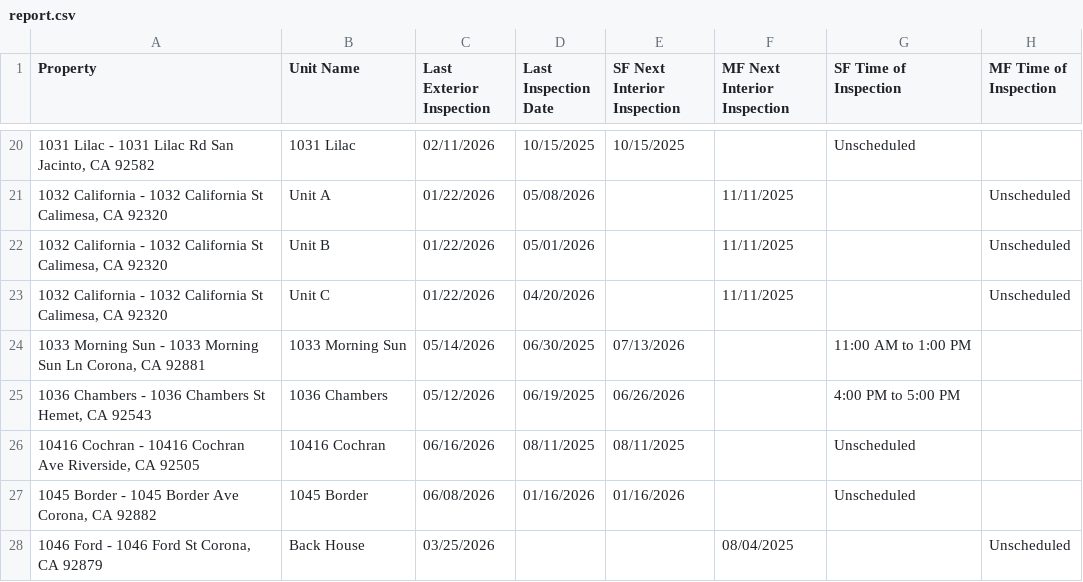
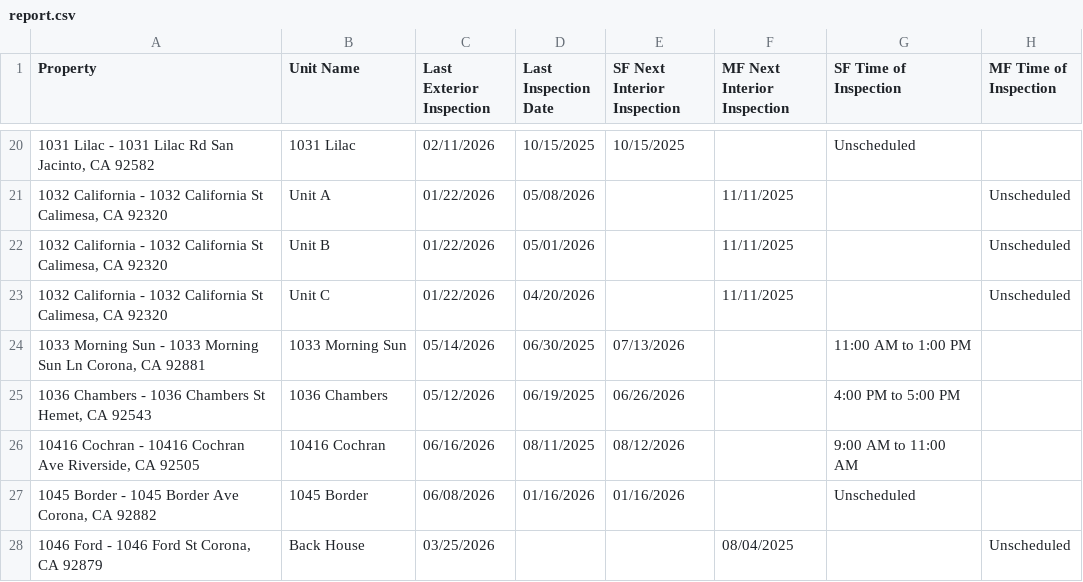
Before and after one commit to ryconn-pm/inspection-portal, a CSV file: data/report.csv, drawn as a sheet; only a part is shown, gaps mark what is left out; the diff covers the shown part only; the diff names each change by its address in the sheet, - before the commit and + after, or states it on an @@ line.

Commit message:
Auto-update inspection report

```diff
--- a/data/report.csv
+++ b/data/report.csv
-E26 (SF Next Interior Inspection): 08/11/2025
+E26 (SF Next Interior Inspection): 08/12/2026
-G26 (SF Time of Inspection): Unscheduled
+G26 (SF Time of Inspection): 9:00 AM to 11:00 AM
```
Also changed, not shown: 151 edited cells elsewhere in this file.
